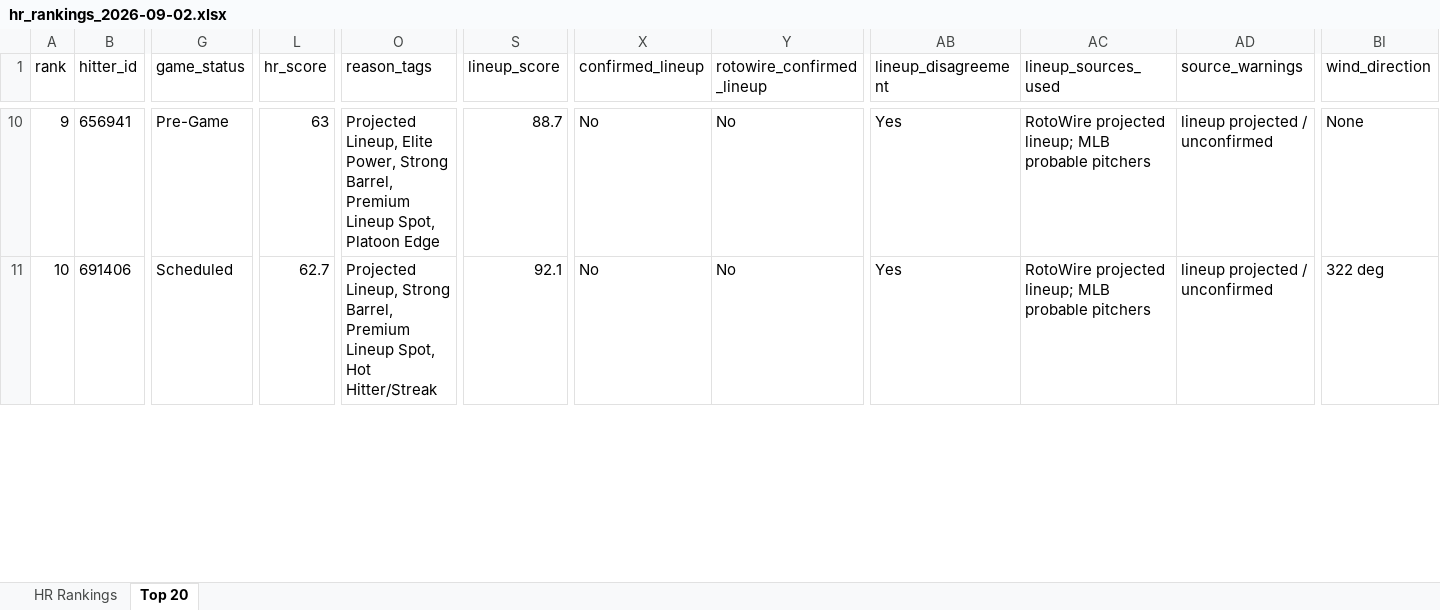
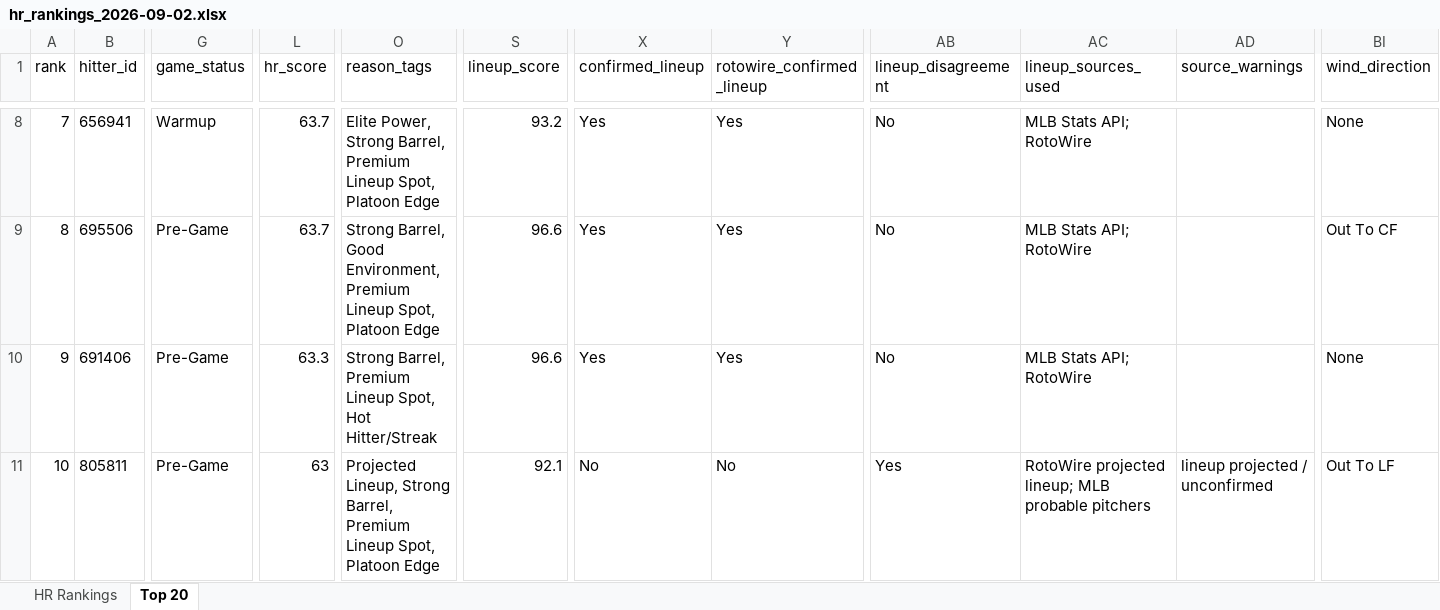
Before and after one commit to etbell28/ghost-analytics, an Excel workbook: outputs/daily/hr_rankings_2026-09-02.xlsx, sheet Top 20, drawn as a sheet; only a part is shown, gaps mark what is left out; values as stored, in another font and other column widths than the file's, no borders; addresses are those after the commit; rows hold the shown columns only; the diff covers the shown part only; the diff names each change by its address in the sheet, - before the commit and + after, or states it on an @@ line.

```diff
--- a/outputs/daily/hr_rankings_2026-09-02.xlsx (sheet Top 20)
+++ b/outputs/daily/hr_rankings_2026-09-02.xlsx (sheet Top 20)
-A8 (rank): 9
+A8 (rank): 7
-G8 (game_status): Pre-Game
+G8 (game_status): Warmup
-L8 (hr_score): 63
+L8 (hr_score): 63.7
-O8 (reason_tags): Projected Lineup, Elite Power,…
+O8 (reason_tags): Elite Power,…
-S8 (lineup_score): 88.7
+S8 (lineup_score): 93.2
-X8 (confirmed_lineup): No
+X8 (confirmed_lineup): Yes
-Y8 (rotowire_confirmed_lineup): No
+Y8 (rotowire_confirmed_lineup): Yes
-AB8 (lineup_disagreement): Yes
+AB8 (lineup_disagreement): No
-AC8 (lineup_sources_used): RotoWire projected lineup; MLB probable pitchers
+AC8 (lineup_sources_used): MLB Stats API; RotoWire
-AD8 (source_warnings): lineup projected / unconfirmed
+AD8 (source_warnings): (empty)
+row 9: 8 | 695506 | Pre-Game | 63.7 | Strong Barrel, Good Environment, Premium Lineup Spot, Platoon Edge | 96.6 | Yes | Yes | No | MLB Stats API; RotoWire |  | Out To CF
-A10 (rank): 10
+A10 (rank): 9
-G10 (game_status): Scheduled
+G10 (game_status): Pre-Game
-L10 (hr_score): 62.7
+L10 (hr_score): 63.3
-O10 (reason_tags): Projected Lineup, Strong Barrel,…
+O10 (reason_tags): Strong Barrel,…
-S10 (lineup_score): 92.1
+S10 (lineup_score): 96.6
-X10 (confirmed_lineup): No
+X10 (confirmed_lineup): Yes
-Y10 (rotowire_confirmed_lineup): No
+Y10 (rotowire_confirmed_lineup): Yes
-AB10 (lineup_disagreement): Yes
+AB10 (lineup_disagreement): No
-AC10 (lineup_sources_used): RotoWire projected lineup; MLB probable pitchers
+AC10 (lineup_sources_used): MLB Stats API; RotoWire
-AD10 (source_warnings): lineup projected / unconfirmed
+AD10 (source_warnings): (empty)
-BI10 (wind_direction): 322 deg
+BI10 (wind_direction): None
+row 11: 10 | 805811 | Pre-Game | 63 | Projected Lineup, Strong Barrel, Premium Lineup Spot, Platoon Edge | 92.1 | No | No | Yes | RotoWire projected lineup; MLB probable pitchers | lineup projected / unconfirmed | Out To LF
```
Also changed, not shown: 1 added row, 3 removed rows and 493 edited cells elsewhere in this sheet, sheet HR Rankings, 9 other files.
